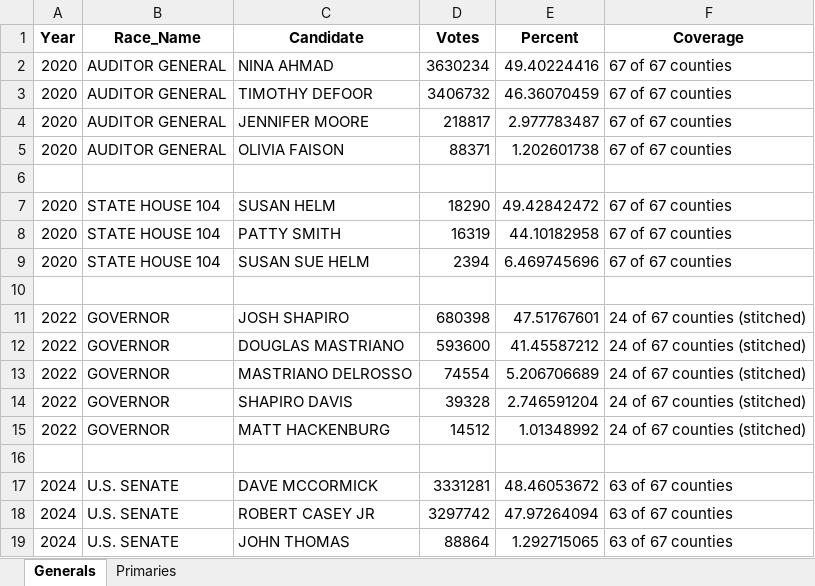
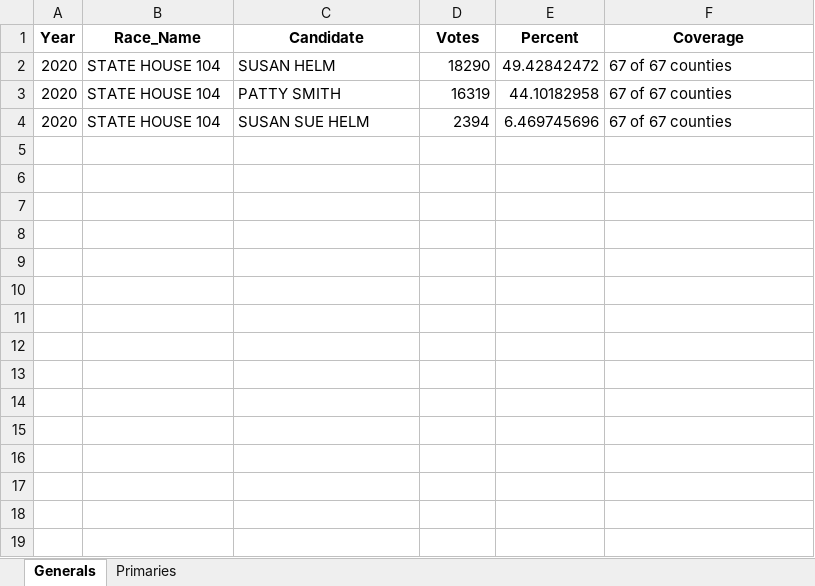
Before and after one commit to emschorsch/rcv-election-simulation, an Excel workbook: Pennsylvania_NonMajority_2018plus.xlsx, sheet Generals, drawn as a sheet; values as stored, in another font and other column widths than the file's, no borders; the diff names each change by its address in the sheet, - before the commit and + after, or states it on an @@ line.

```diff
--- a/Pennsylvania_NonMajority_2018plus.xlsx (sheet Generals)
+++ b/Pennsylvania_NonMajority_2018plus.xlsx (sheet Generals)
-row 2: 2020 | AUDITOR GENERAL | NINA AHMAD | 3630234 | 49.40224416 | 67 of 67 counties
-row 3: 2020 | AUDITOR GENERAL | TIMOTHY DEFOOR | 3406732 | 46.36070459 | 67 of 67 counties
-row 4: 2020 | AUDITOR GENERAL | JENNIFER MOORE | 218817 | 2.977783487 | 67 of 67 counties
-row 5: 2020 | AUDITOR GENERAL | OLIVIA FAISON | 88371 | 1.202601738 | 67 of 67 counties
-row 6: (empty)
-row 10: (empty)
-row 11: 2022 | GOVERNOR | JOSH SHAPIRO | 680398 | 47.51767601 | 24 of 67 counties (stitched)
-row 12: 2022 | GOVERNOR | DOUGLAS MASTRIANO | 593600 | 41.45587212 | 24 of 67 counties (stitched)
-row 13: 2022 | GOVERNOR | MASTRIANO DELROSSO | 74554 | 5.206706689 | 24 of 67 counties (stitched)
-row 14: 2022 | GOVERNOR | SHAPIRO DAVIS | 39328 | 2.746591204 | 24 of 67 counties (stitched)
-row 15: 2022 | GOVERNOR | MATT HACKENBURG | 14512 | 1.01348992 | 24 of 67 counties (stitched)
-row 16: (empty)
-row 17: 2024 | U.S. SENATE | DAVE MCCORMICK | 3331281 | 48.46053672 | 63 of 67 counties
-row 18: 2024 | U.S. SENATE | ROBERT CASEY JR | 3297742 | 47.97264094 | 63 of 67 counties
-row 19: 2024 | U.S. SENATE | JOHN THOMAS | 88864 | 1.292715065 | 63 of 67 counties
```
Also changed, not shown: sheet Primaries, Allegheny_NonMajority_Local.xlsx, Pennsylvania_NonMajority_Local2025.xlsx, 6 other files.
